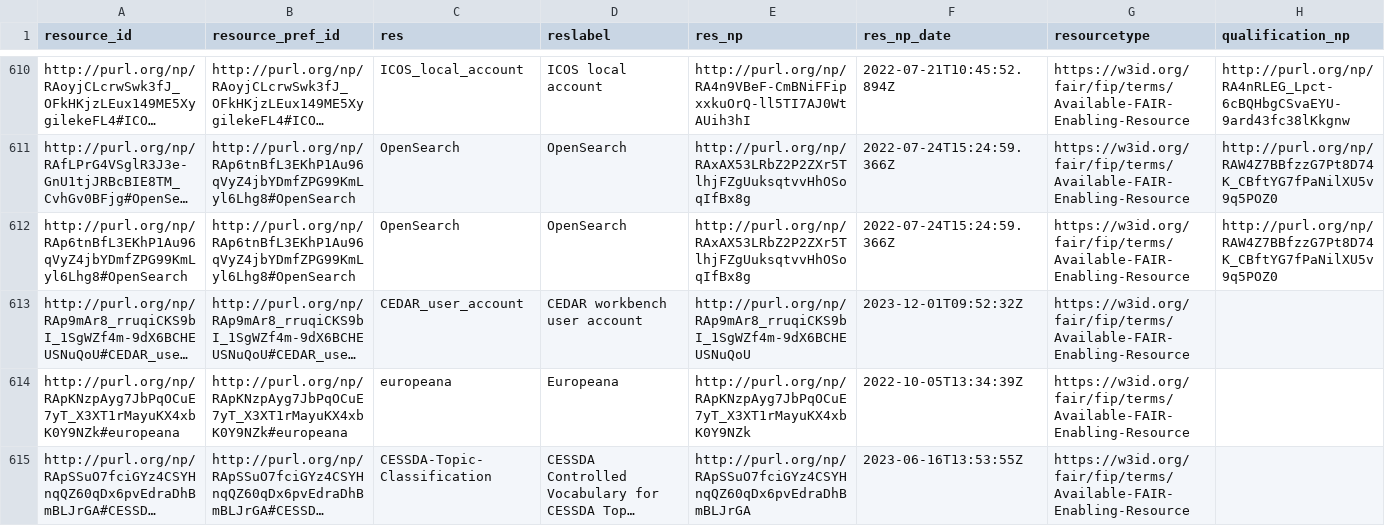
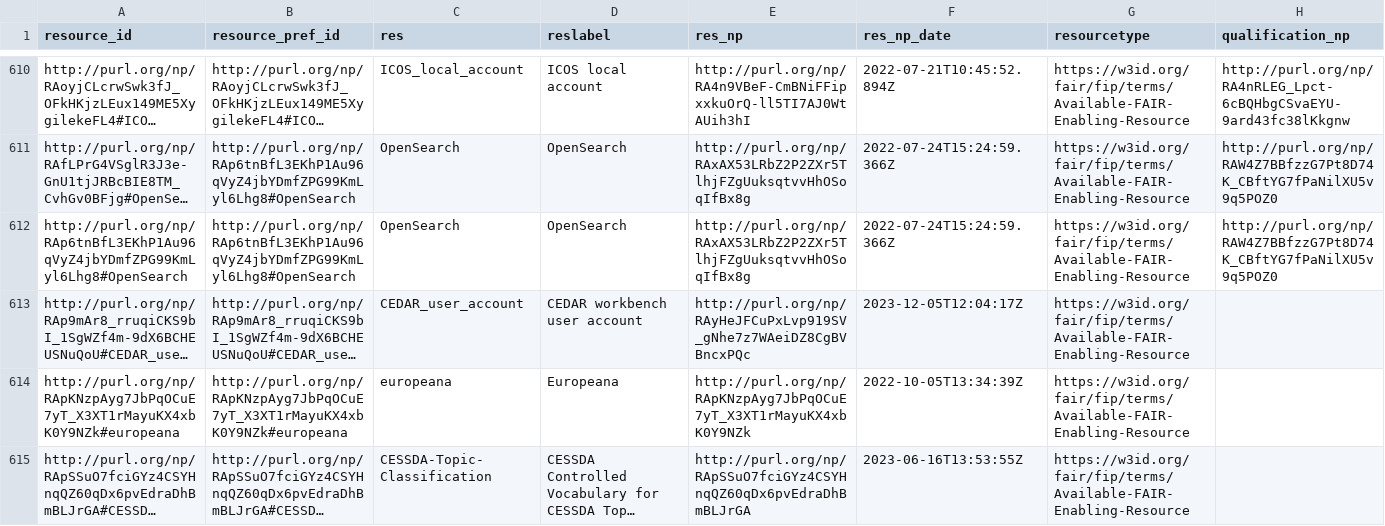
Before and after one commit to peta-pico/dsw-nanopub-api, a CSV file: tables/resource_ids.csv, drawn as a sheet; only a part is shown, gaps mark what is left out; long unchanged cells end in …; the diff names each change by its address in the sheet, - before the commit and + after, or states it on an @@ line.

Commit message:
Add tables

```diff
--- a/tables/resource_ids.csv
+++ b/tables/resource_ids.csv
-E613 (res_np): http://purl.org/np/RAp9mAr8_rruqiCKS9bI_1SgWZf4m-9dX6BCHEUSNuQoU
+E613 (res_np): http://purl.org/np/RAyHeJFCuPxLvp919SV_gNhe7z7WAeiDZ8CgBVBncxPQc
-F613 (res_np_date): 2023-12-01T09:52:32Z
+F613 (res_np_date): 2023-12-05T12:04:17Z
```
